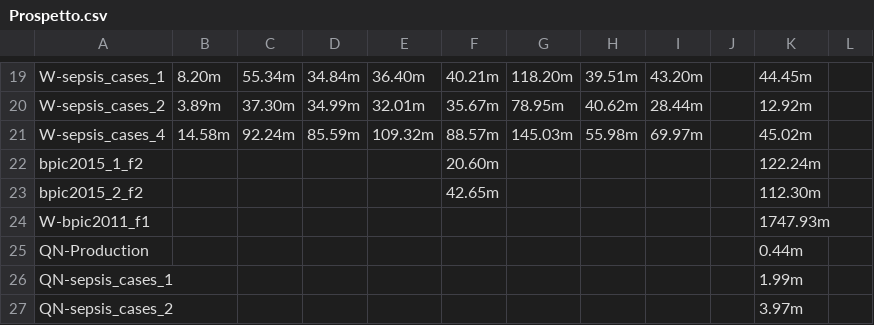
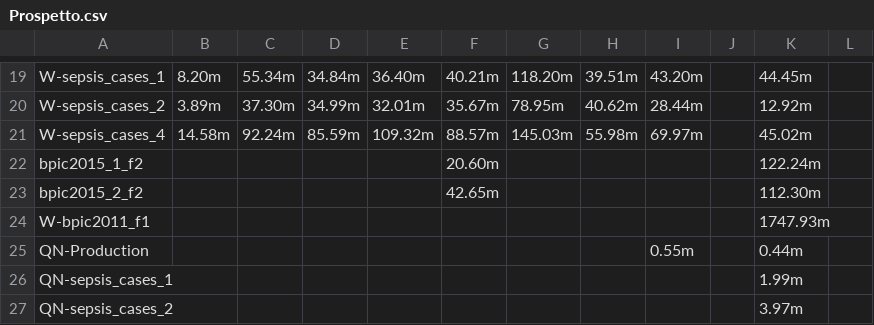
Before and after one commit to GoldenRose01/Thesis, a CSV file: Prospetto.csv, drawn as a sheet; only a part is shown, gaps mark what is left out.

```diff
--- a/Prospetto.csv
+++ b/Prospetto.csv
@@ -24,3 +24,3 @@ bpic2015_2_f2,,,,,42.65m,,,,,112.30m,
 W-bpic2011_f1,,,,,,,,,,1747.93m,
-QN-Production,,,,,,,,,,0.44m,
+QN-Production,,,,,,,,0.55m,,0.44m,
 QN-sepsis_cases_1,,,,,,,,,,1.99m,
```
Also changed, not shown: media/output/dt/complex/weighted/model_params.csv, 9 other files.
